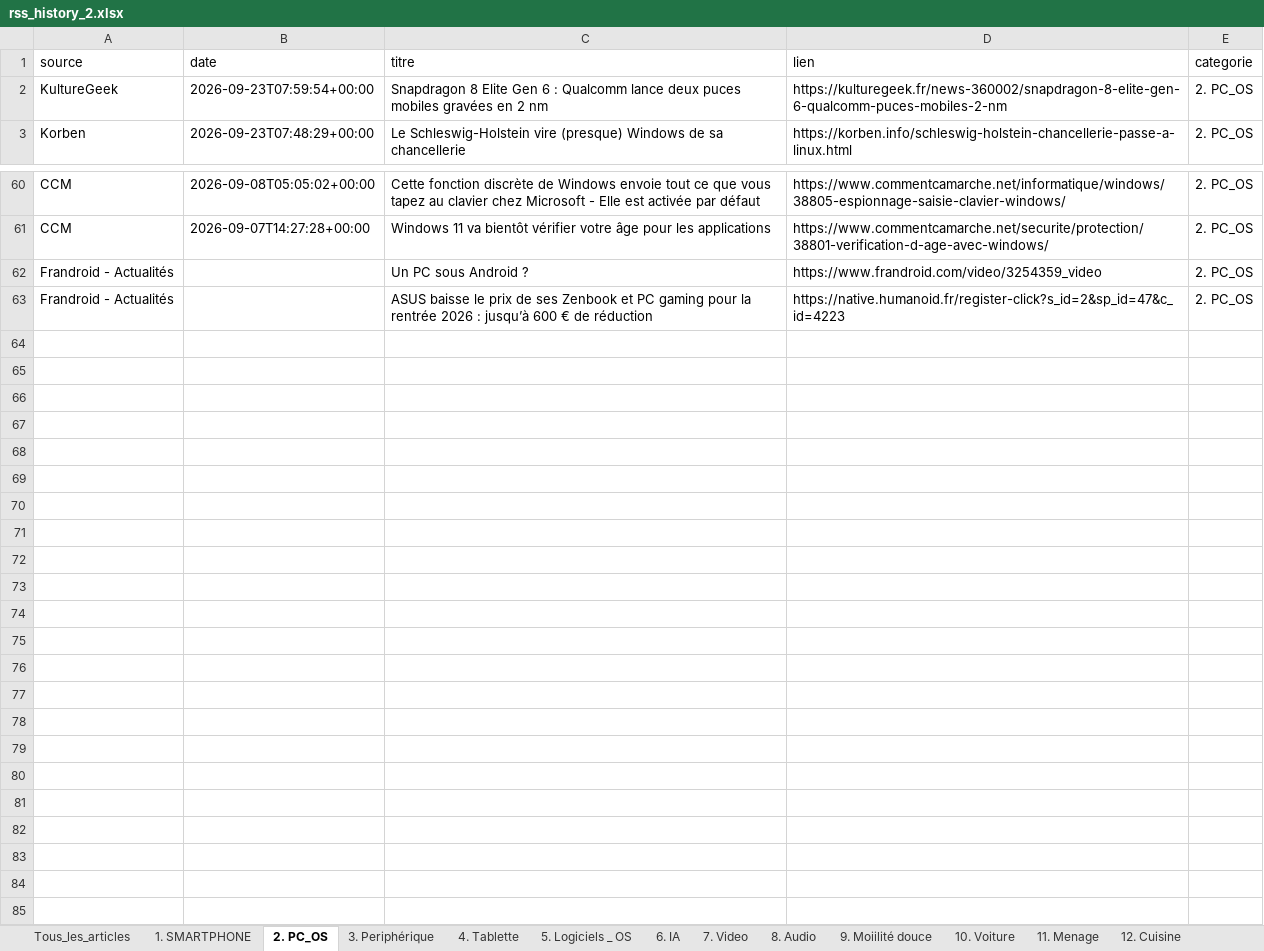
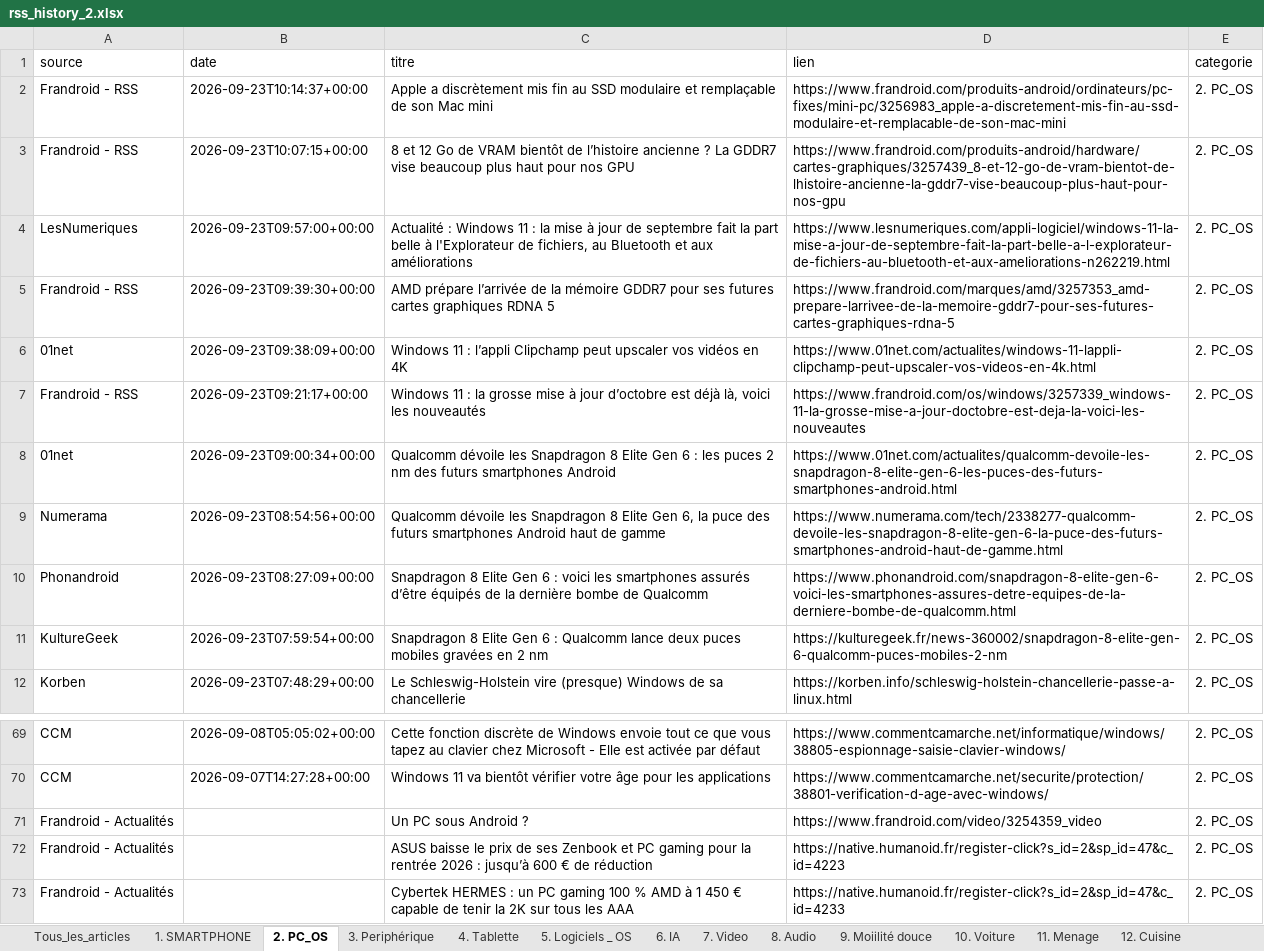
Before and after one commit to djhadef-star/rss-categories, an Excel workbook: output/rss_history_2.xlsx, sheet 2. PC_OS, drawn as a sheet; only a part is shown, gaps mark what is left out; values as stored, in another font and other column widths than the file's, no borders; the diff names each change by its address in the sheet, - before the commit and + after, or states it on an @@ line.

```diff
--- a/output/rss_history_2.xlsx (sheet 2. PC_OS)
+++ b/output/rss_history_2.xlsx (sheet 2. PC_OS)
+row 2: Frandroid - RSS | 2026-09-23T10:14:37+00:00 | Apple a discrètement mis fin au SSD modulaire et remplaçable de son Mac mini | https://www.frandroid.com/produits-android/ordinateurs/pc-fixes/mini-pc/3256983_apple-a-discretement-mis-fin-au-ssd-modulaire-et-remplacable-de-son-mac-mini | 2. PC_OS
+row 3: Frandroid - RSS | 2026-09-23T10:07:15+00:00 | 8 et 12 Go de VRAM bientôt de l’histoire ancienne ? La GDDR7 vise beaucoup plus haut pour nos GPU | https://www.frandroid.com/produits-android/hardware/cartes-graphiques/3257439_8-et-12-go-de-vram-bientot-de-lhistoire-ancienne-la-gddr7-vise-beaucoup-plus-haut-pour-nos-gpu | 2. PC_OS
+row 4: LesNumeriques | 2026-09-23T09:57:00+00:00 | Actualité : Windows 11 : la mise à jour de septembre fait la part belle à l'Explorateur de fichiers, au Bluetooth et aux améliorations | https://www.lesnumeriques.com/appli-logiciel/windows-11-la-mise-a-jour-de-septembre-fait-la-part-belle-a-l-explorateur-de-fichiers-au-bluetooth-et-aux-ameliorations-n262219.html | 2. PC_OS
+row 5: Frandroid - RSS | 2026-09-23T09:39:30+00:00 | AMD prépare l’arrivée de la mémoire GDDR7 pour ses futures cartes graphiques RDNA 5 | https://www.frandroid.com/marques/amd/3257353_amd-prepare-larrivee-de-la-memoire-gddr7-pour-ses-futures-cartes-graphiques-rdna-5 | 2. PC_OS
+row 6: 01net | 2026-09-23T09:38:09+00:00 | Windows 11 : l’appli Clipchamp peut upscaler vos vidéos en 4K | https://www.01net.com/actualites/windows-11-lappli-clipchamp-peut-upscaler-vos-videos-en-4k.html | 2. PC_OS
+row 7: Frandroid - RSS | 2026-09-23T09:21:17+00:00 | Windows 11 : la grosse mise à jour d’octobre est déjà là, voici les nouveautés | https://www.frandroid.com/os/windows/3257339_windows-11-la-grosse-mise-a-jour-doctobre-est-deja-la-voici-les-nouveautes | 2. PC_OS
+row 8: 01net | 2026-09-23T09:00:34+00:00 | Qualcomm dévoile les Snapdragon 8 Elite Gen 6 : les puces 2 nm des futurs smartphones Android | https://www.01net.com/actualites/qualcomm-devoile-les-snapdragon-8-elite-gen-6-les-puces-des-futurs-smartphones-android.html | 2. PC_OS
+row 9: Numerama | 2026-09-23T08:54:56+00:00 | Qualcomm dévoile les Snapdragon 8 Elite Gen 6, la puce des futurs smartphones Android haut de gamme | https://www.numerama.com/tech/2338277-qualcomm-devoile-les-snapdragon-8-elite-gen-6-la-puce-des-futurs-smartphones-android-haut-de-gamme.html | 2. PC_OS
+row 10: Phonandroid | 2026-09-23T08:27:09+00:00 | Snapdragon 8 Elite Gen 6 : voici les smartphones assurés d’être équipés de la dernière bombe de Qualcomm | https://www.phonandroid.com/snapdragon-8-elite-gen-6-voici-les-smartphones-assures-detre-equipes-de-la-derniere-bombe-de-qualcomm.html | 2. PC_OS
+row 73: Frandroid - Actualités |  | Cybertek HERMES : un PC gaming 100 % AMD à 1 450 € capable de tenir la 2K sur tous les AAA | https://native.humanoid.fr/register-click?s_id=2&sp_id=47&c_id=4233 | 2. PC_OS
```
Also changed, not shown: sheet Tous_les_articles, sheet 1. SMARTPHONE, sheet 16. ludique, sheet NON_CLASSE, sheet 15. Santé, sheet 20. Sponso, 7 more sheets, output/rss_history.xlsx, 2 other files.
